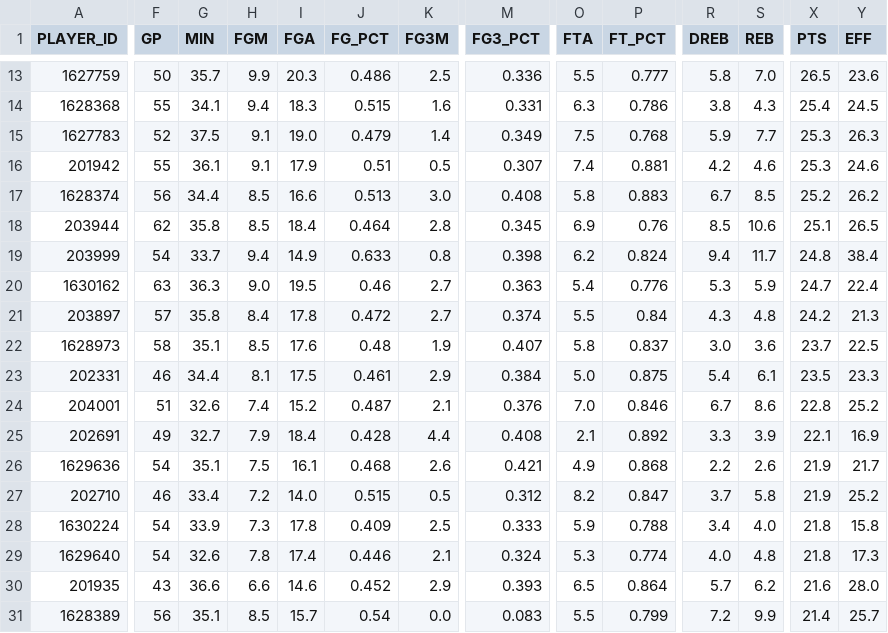
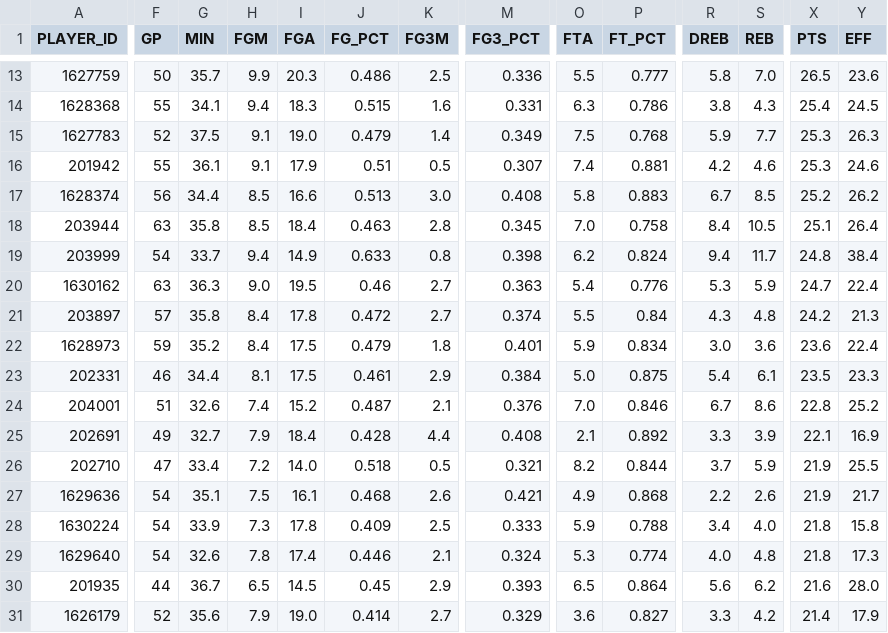
Before and after one commit to penborter/nba-data, a CSV file: data/dynamic/NBA_Leaders_PTSPerGame.csv, drawn as a sheet; only a part is shown, gaps mark what is left out; removed rows and columns are numbered as before the commit, all else as after; rows hold the shown columns only; the diff covers the shown part only; the diff names each change by its address in the sheet, - before the commit and + after, or states it on an @@ line.

```diff
--- a/data/dynamic/NBA_Leaders_PTSPerGame.csv
+++ b/data/dynamic/NBA_Leaders_PTSPerGame.csv
-F18 (GP): 62
+F18 (GP): 63
-J18 (FG_PCT): 0.464
+J18 (FG_PCT): 0.463
-O18 (FTA): 6.9
+O18 (FTA): 7.0
-P18 (FT_PCT): 0.76
+P18 (FT_PCT): 0.758
-R18 (DREB): 8.5
+R18 (DREB): 8.4
-S18 (REB): 10.6
+S18 (REB): 10.5
-Y18 (EFF): 26.5
+Y18 (EFF): 26.4
-F22 (GP): 58
+F22 (GP): 59
-G22 (MIN): 35.1
+G22 (MIN): 35.2
-H22 (FGM): 8.5
+H22 (FGM): 8.4
-I22 (FGA): 17.6
+I22 (FGA): 17.5
-J22 (FG_PCT): 0.48
+J22 (FG_PCT): 0.479
-K22 (FG3M): 1.9
+K22 (FG3M): 1.8
-M22 (FG3_PCT): 0.407
+M22 (FG3_PCT): 0.401
-O22 (FTA): 5.8
+O22 (FTA): 5.9
-P22 (FT_PCT): 0.837
+P22 (FT_PCT): 0.834
-X22 (PTS): 23.7
+X22 (PTS): 23.6
-Y22 (EFF): 22.5
+Y22 (EFF): 22.4
+row 26: 202710 | 47 | 33.4 | 7.2 | 14.0 | 0.518 | 0.5 | 0.321 | 8.2 | 0.844 | 3.7 | 5.9 | 21.9 | 25.5
-row 27: 202710 | 46 | 33.4 | 7.2 | 14.0 | 0.515 | 0.5 | 0.312 | 8.2 | 0.847 | 3.7 | 5.8 | 21.9 | 25.2
-F30 (GP): 43
+F30 (GP): 44
-G30 (MIN): 36.6
+G30 (MIN): 36.7
-H30 (FGM): 6.6
+H30 (FGM): 6.5
-I30 (FGA): 14.6
+I30 (FGA): 14.5
-J30 (FG_PCT): 0.452
+J30 (FG_PCT): 0.45
-R30 (DREB): 5.7
+R30 (DREB): 5.6
-row 31: 1628389 | 56 | 35.1 | 8.5 | 15.7 | 0.54 | 0.0 | 0.083 | 5.5 | 0.799 | 7.2 | 9.9 | 21.4 | 25.7
+row 31: 1626179 | 52 | 35.6 | 7.9 | 19.0 | 0.414 | 2.7 | 0.329 | 3.6 | 0.827 | 3.3 | 4.2 | 21.4 | 17.9
```
Also changed, not shown: 1 added row, 1 removed row and 15 edited cells elsewhere in this file, data/dynamic/NBA_Leaders_ASTPerGame.csv, data/dynamic/NBA_Leaders_PTSTotals.csv, 1 other file.
